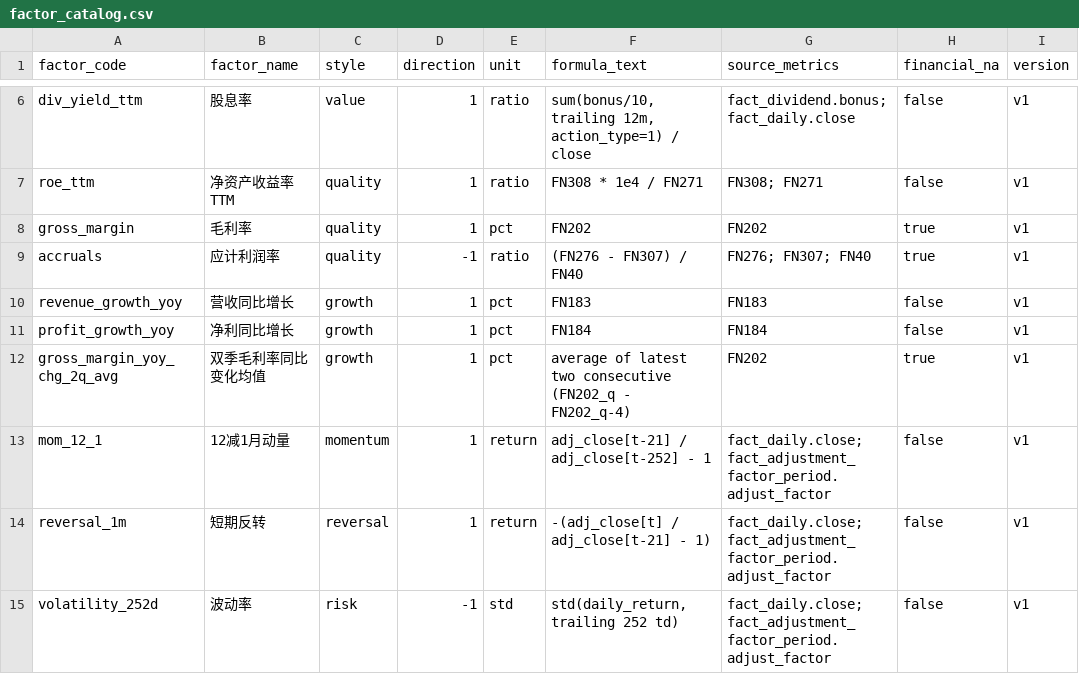
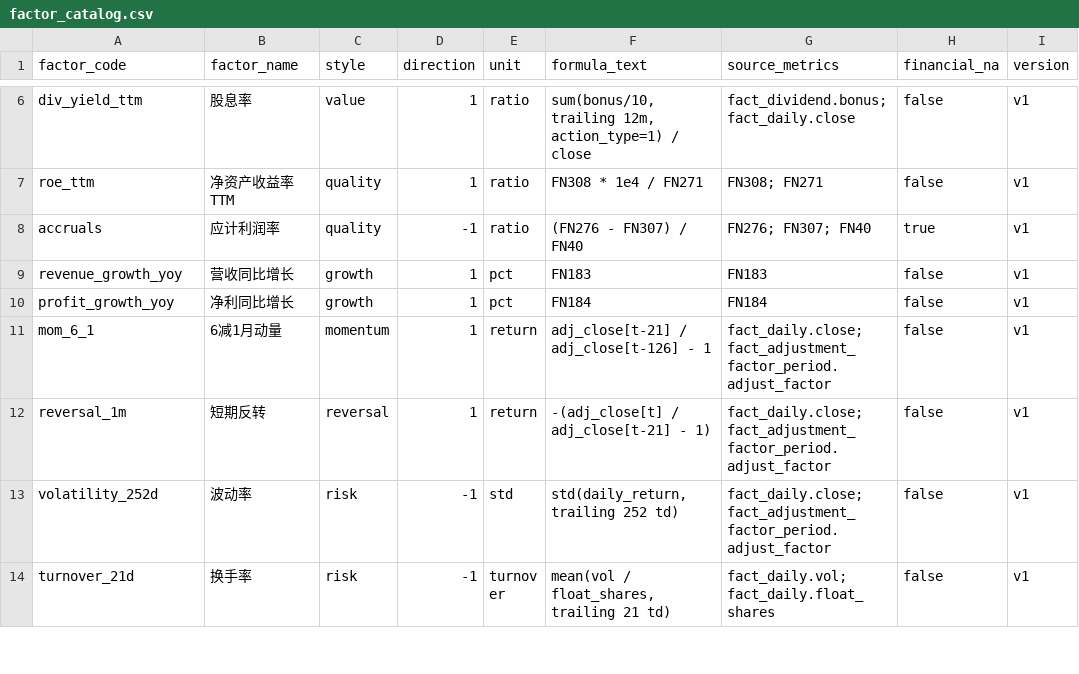
Before and after one commit to mantisfrog/Ashare_QuantResearch, a CSV file: factor/factor_catalog.csv, drawn as a sheet; only a part is shown, gaps mark what is left out; the shorter side is filled out with more unchanged rows.

Commit message:
delete gross_margin, gross_margin_yoy_chg; change mom_12_1 to mom 6_1

```diff
--- a/factor/factor_catalog.csv
+++ b/factor/factor_catalog.csv
@@ -7,3 +7,2 @@ div_yield_ttm,股息率,value,1,ratio,"sum(bonus/10, trailing 12m, action_type=1
 roe_ttm,净资产收益率TTM,quality,1,ratio,"FN308 * 1e4 / FN271","FN308; FN271",false,v1
-gross_margin,毛利率,quality,1,pct,"FN202","FN202",true,v1
 accruals,应计利润率,quality,-1,ratio,"(FN276 - FN307) / FN40","FN276; FN307; FN40",true,v1
@@ -11,4 +10,3 @@ revenue_growth_yoy,营收同比增长,growth,1,pct,"FN183","FN183",false,v1
 profit_growth_yoy,净利同比增长,growth,1,pct,"FN184","FN184",false,v1
-gross_margin_yoy_chg_2q_avg,双季毛利率同比变化均值,growth,1,pct,"average of latest two consecutive (FN202_q - FN202_q-4)","FN202",true,v1
-mom_12_1,12减1月动量,momentum,1,return,"adj_close[t-21] / adj_close[t-252] - 1","fact_daily.close; fact_adjustment_factor_period.adjust_factor",false,v1
+mom_6_1,6减1月动量,momentum,1,return,"adj_close[t-21] / adj_close[t-126] - 1","fact_daily.close; fact_adjustment_factor_period.adjust_factor",false,v1
 reversal_1m,短期反转,reversal,1,return,"-(adj_close[t] / adj_close[t-21] - 1)","fact_daily.close; fact_adjustment_factor_period.adjust_factor",false,v1
```
Also changed, not shown: 4 other files.
